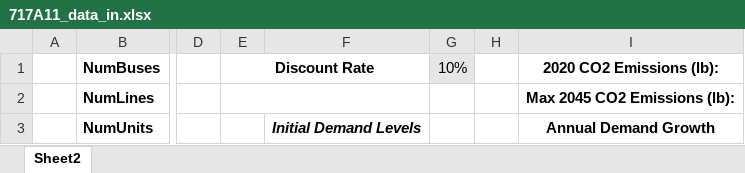
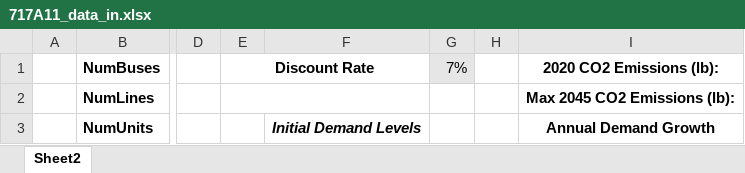
Before and after one commit to jawessel/ENV717A11, an Excel workbook: 717A11_data_in.xlsx, sheet Sheet2, drawn as a sheet; only a part is shown, gaps mark what is left out; values as stored, in another font and other column widths than the file's, no borders; the diff names each change by its address in the sheet, - before the commit and + after, or states it on an @@ line.

Commit message:
Update 717A11_data_in.xlsx

```diff
--- a/717A11_data_in.xlsx (sheet Sheet2)
+++ b/717A11_data_in.xlsx (sheet Sheet2)
-G1: 10%
+G1: 7%
```
